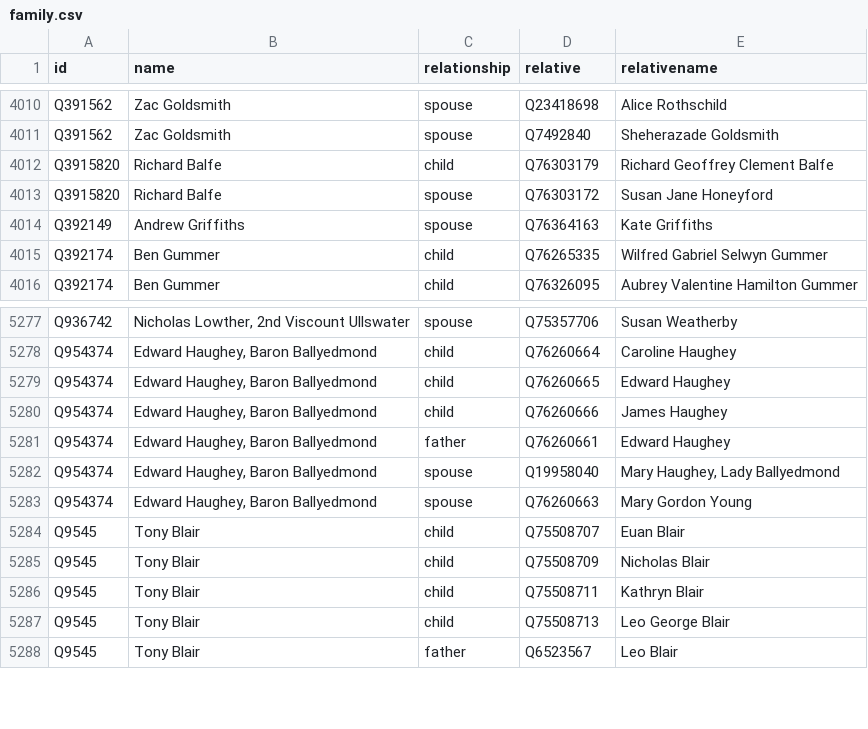
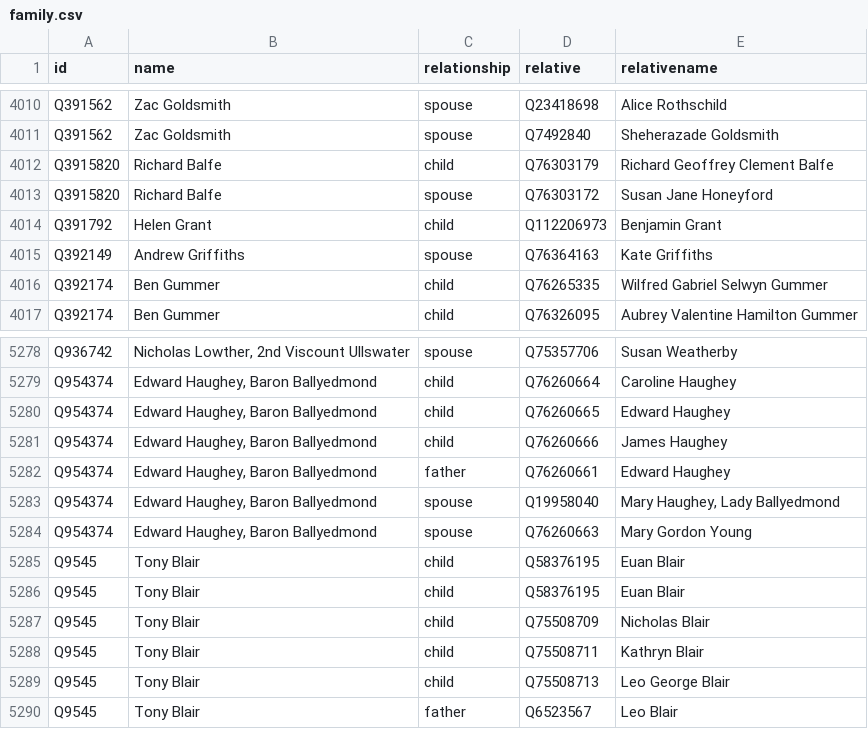
Before and after one commit to every-politician-scrapers/united-kingdom-cabinet, a CSV file: html/family.csv, drawn as a sheet; only a part is shown, gaps mark what is left out.

```diff
--- a/html/family.csv
+++ b/html/family.csv
@@ -4013,2 +4013,3 @@ Q3915820,Richard Balfe,child,Q76303179,Richard Geoffrey Clement Balfe
 Q3915820,Richard Balfe,spouse,Q76303172,Susan Jane Honeyford
+Q391792,Helen Grant,child,Q112206973,Benjamin Grant
 Q392149,Andrew Griffiths,spouse,Q76364163,Kate Griffiths
@@ -5283,3 +5284,4 @@ Q954374,"Edward Haughey, Baron Ballyedmond",spouse,Q19958040,"Mary Haughey, Lady
 Q954374,"Edward Haughey, Baron Ballyedmond",spouse,Q76260663,Mary Gordon Young
-Q9545,Tony Blair,child,Q75508707,Euan Blair
+Q9545,Tony Blair,child,Q58376195,Euan Blair
+Q9545,Tony Blair,child,Q58376195,Euan Blair
 Q9545,Tony Blair,child,Q75508709,Nicholas Blair
```
Also changed, not shown: html/legislators.csv.
